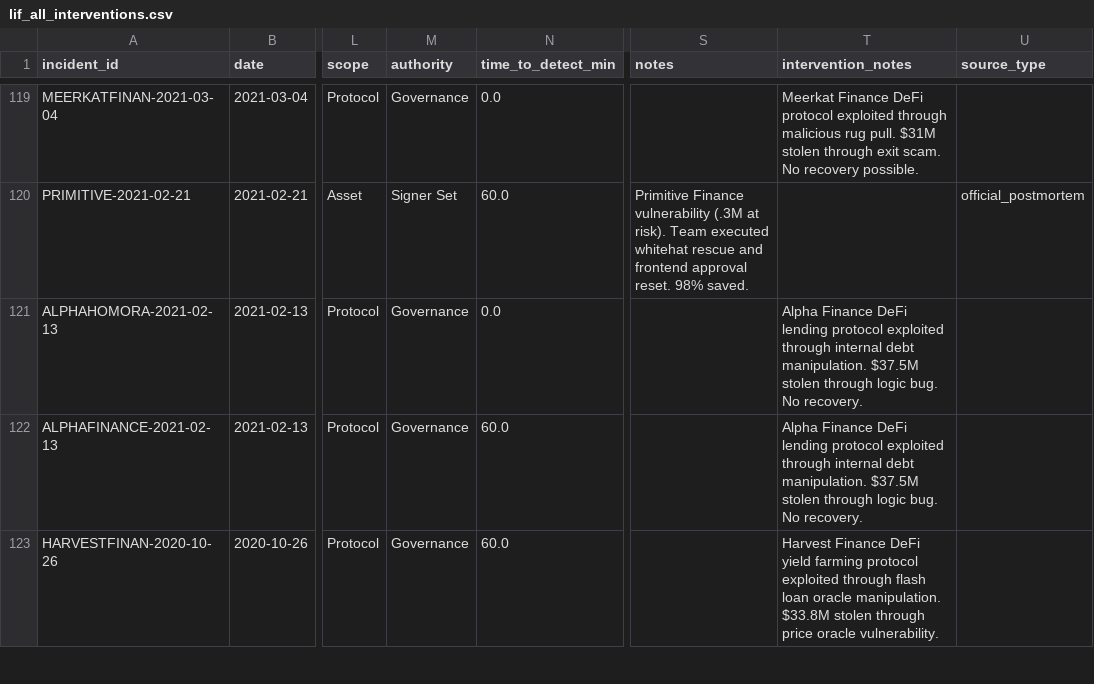
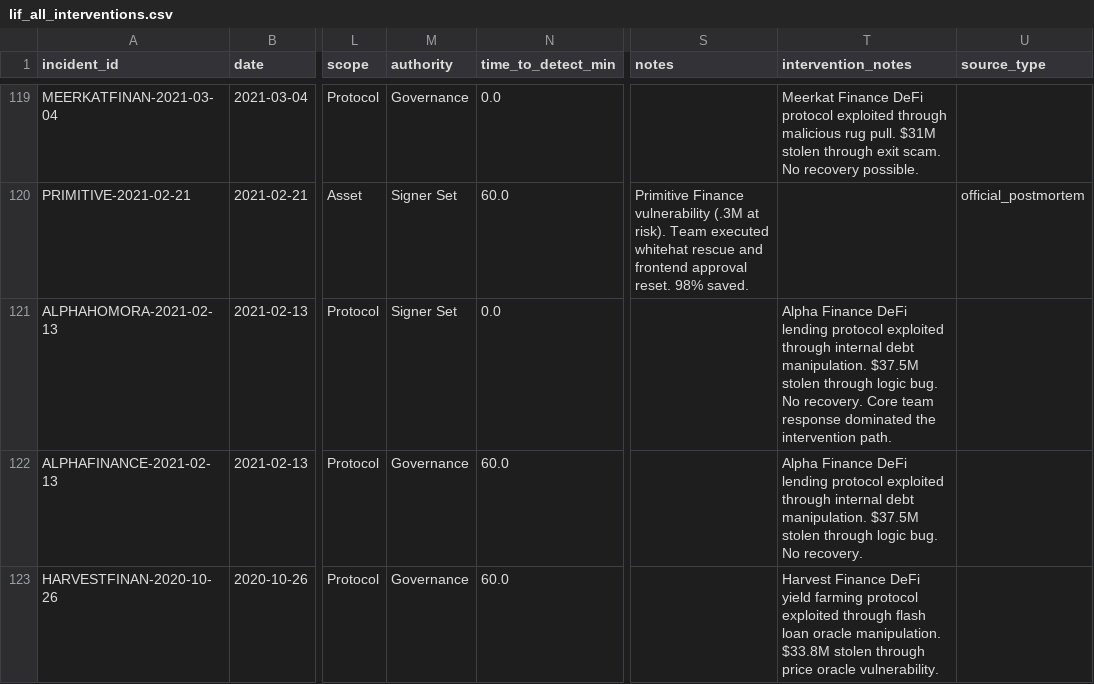
Before and after one commit to e3o8o/legitimate-overrides-paper, a CSV file: data/lif_all_interventions.csv, drawn as a sheet; only a part is shown, gaps mark what is left out; the diff names each change by its address in the sheet, - before the commit and + after, or states it on an @@ line.

```diff
--- a/data/lif_all_interventions.csv
+++ b/data/lif_all_interventions.csv
-M121 (authority): Governance
+M121 (authority): Signer Set
-T121 (intervention_notes): …No recovery.
+T121 (intervention_notes): …No recovery. Core team response dominated the intervention path.
```
Also changed, not shown: data/lif_exploits_final.csv, data/lif_intervention_metrics.csv, 11 other files.
